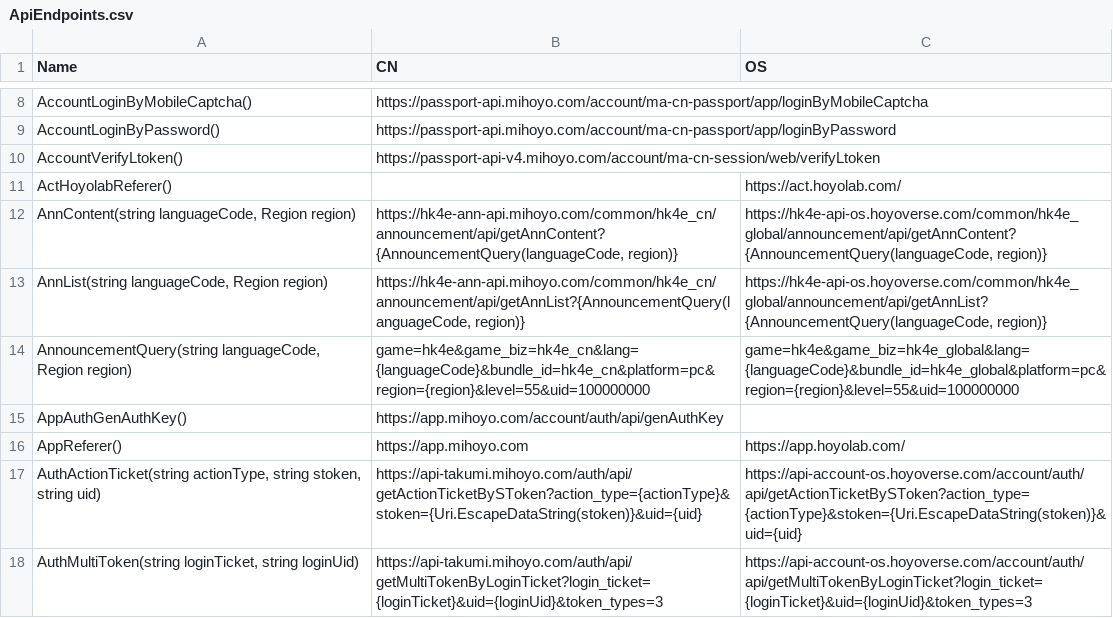
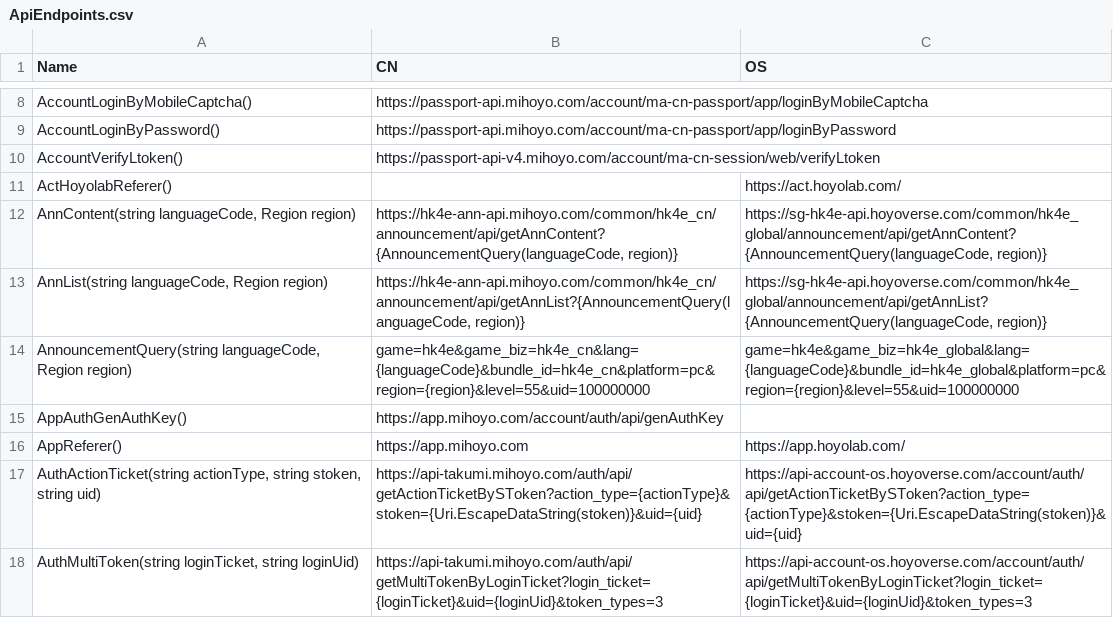
Before and after one commit to DGP-Studio/Snap.Hutao, a CSV file: src/Snap.Hutao/Snap.Hutao/ApiEndpoints.csv, drawn as a sheet; only a part is shown, gaps mark what is left out.

```diff
--- a/src/Snap.Hutao/Snap.Hutao/ApiEndpoints.csv
+++ b/src/Snap.Hutao/Snap.Hutao/ApiEndpoints.csv
@@ -11,4 +11,4 @@ AccountVerifyLtoken(),https://passport-api-v4.mihoyo.com/account/ma-cn-session/w
 ActHoyolabReferer(),,https://act.hoyolab.com/
-"AnnContent(string languageCode, Region region)","https://hk4e-ann-api.mihoyo.com/common/hk4e_cn/announcement/api/getAnnContent?{AnnouncementQuery(languageCode, region)}","https://hk4e-api-os.hoyoverse.com/common/hk4e_global/announcement/api/getAnnContent?{AnnouncementQuery(languageCode, region)}"
-"AnnList(string languageCode, Region region)","https://hk4e-ann-api.mihoyo.com/common/hk4e_cn/announcement/api/getAnnList?{AnnouncementQuery(languageCode, region)}","https://hk4e-api-os.hoyoverse.com/common/hk4e_global/announcement/api/getAnnList?{AnnouncementQuery(languageCode, region)}"
+"AnnContent(string languageCode, Region region)","https://hk4e-ann-api.mihoyo.com/common/hk4e_cn/announcement/api/getAnnContent?{AnnouncementQuery(languageCode, region)}","https://sg-hk4e-api.hoyoverse.com/common/hk4e_global/announcement/api/getAnnContent?{AnnouncementQuery(languageCode, region)}"
+"AnnList(string languageCode, Region region)","https://hk4e-ann-api.mihoyo.com/common/hk4e_cn/announcement/api/getAnnList?{AnnouncementQuery(languageCode, region)}","https://sg-hk4e-api.hoyoverse.com/common/hk4e_global/announcement/api/getAnnList?{AnnouncementQuery(languageCode, region)}"
 "AnnouncementQuery(string languageCode, Region region)",game=hk4e&game_biz=hk4e_cn&lang={languageCode}&bundle_id=hk4e_cn&platform=pc&region={region}&level=55&uid=100000000,game=hk4e&game_biz=hk4e_global&lang={languageCode}&bundle_id=hk4e_global&platform=pc&region={region}&level=55&uid=100000000
```
Also changed, not shown: 1 other file.
